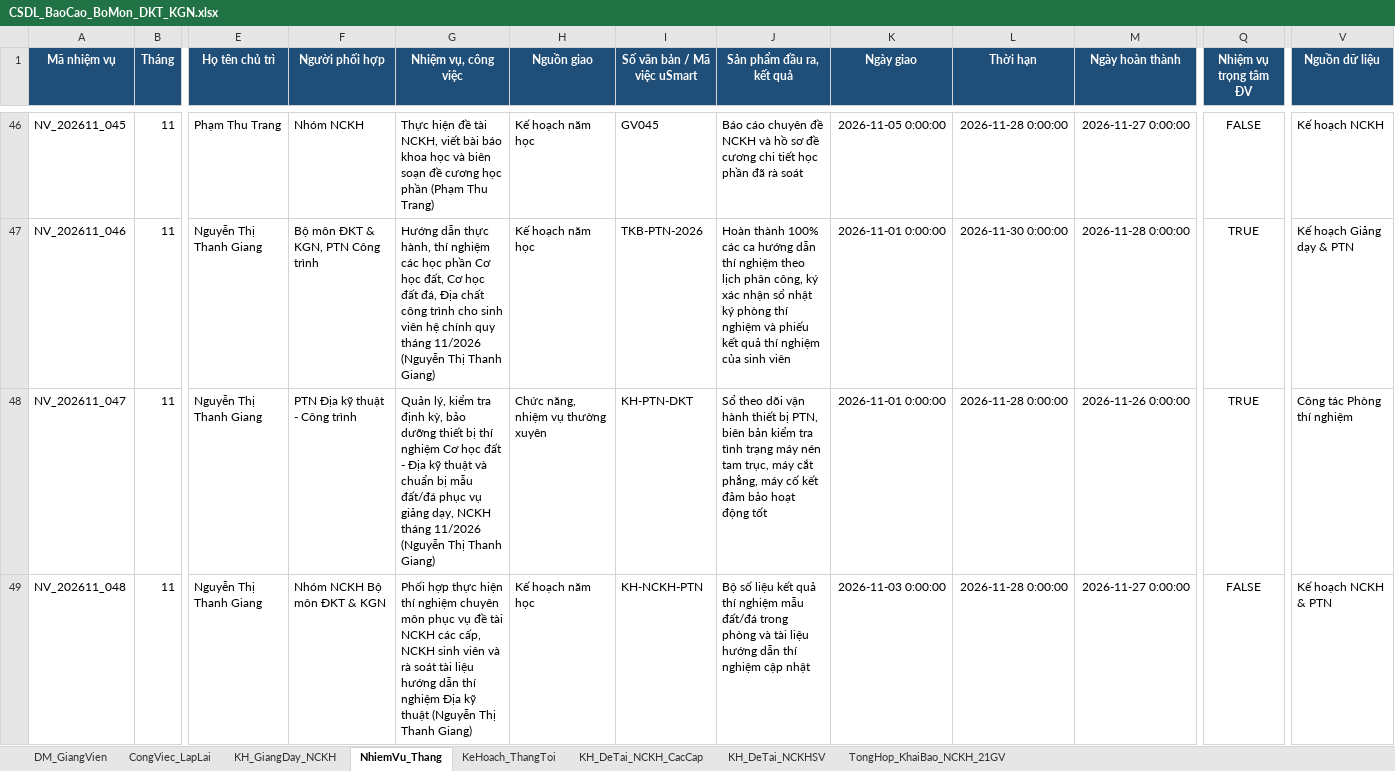
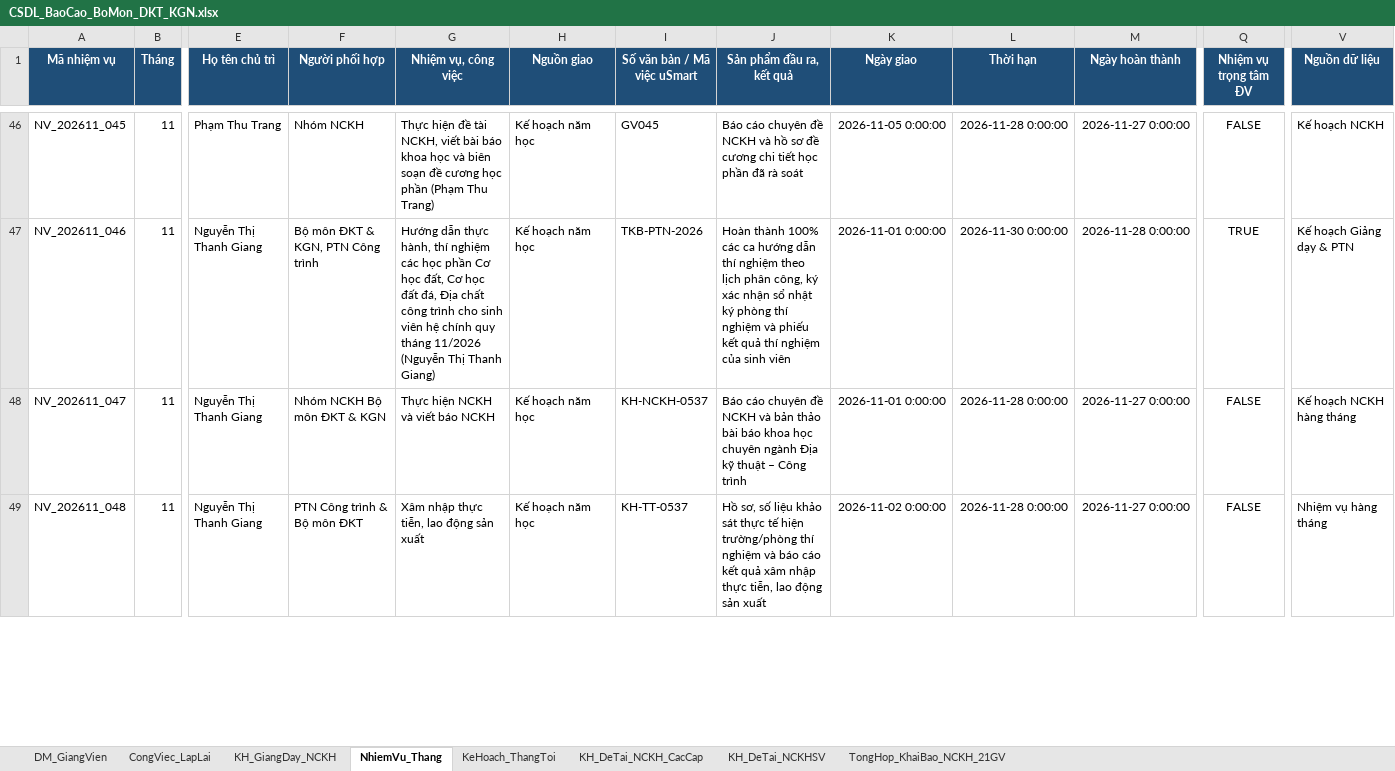
Before and after one commit to quocdungnguyen0810-ux/baocao-bomon-dkt-kgn, an Excel workbook: CSDL_BaoCao_BoMon_DKT_KGN.xlsx, sheet NhiemVu_Thang, drawn as a sheet; only a part is shown, gaps mark what is left out; values as stored, in another font and other column widths than the file's, no borders; the diff covers the shown part only; the diff names each change by its address in the sheet, - before the commit and + after, or states it on an @@ line.

Commit message:
feat: add 4 recurring monthly tasks for Nguyen Thi Thanh Giang (0537 - giangntt)

```diff
--- a/CSDL_BaoCao_BoMon_DKT_KGN.xlsx (sheet NhiemVu_Thang)
+++ b/CSDL_BaoCao_BoMon_DKT_KGN.xlsx (sheet NhiemVu_Thang)
-F48 (Người phối hợp): PTN Địa kỹ thuật - Công trình
+F48 (Người phối hợp): Nhóm NCKH Bộ môn ĐKT & KGN
-G48 (Nhiệm vụ, công việc): Quản lý, kiểm tra định kỳ, bảo dưỡng thiết bị thí nghiệm Cơ học đất - Địa kỹ thuật và chuẩn bị mẫu đất/đá phục vụ giảng dạy, NCKH tháng 11/2026 (Nguyễn Thị Thanh Giang)
+G48 (Nhiệm vụ, công việc): Thực hiện NCKH và viết báo NCKH
-H48 (Nguồn giao): Chức năng, nhiệm vụ thường xuyên
+H48 (Nguồn giao): Kế hoạch năm học
-I48 (Số văn bản / Mã việc uSmart): KH-PTN-DKT
+I48 (Số văn bản / Mã việc uSmart): KH-NCKH-0537
-J48 (Sản phẩm đầu ra, kết quả): Sổ theo dõi vận hành thiết bị PTN, biên bản kiểm tra tình trạng máy nén tam trục, máy cắt phẳng, máy cố kết đảm bảo hoạt động tốt
+J48 (Sản phẩm đầu ra, kết quả): Báo cáo chuyên đề NCKH và bản thảo bài báo khoa học chuyên ngành Địa kỹ thuật – Công trình
-M48 (Ngày hoàn thành): 2026-11-26 0:00:00
+M48 (Ngày hoàn thành): 2026-11-27 0:00:00
-Q48 (Nhiệm vụ trọng tâm ĐV): TRUE
+Q48 (Nhiệm vụ trọng tâm ĐV): FALSE
-V48 (Nguồn dữ liệu): Công tác Phòng thí nghiệm
+V48 (Nguồn dữ liệu): Kế hoạch NCKH hàng tháng
-F49 (Người phối hợp): Nhóm NCKH Bộ môn ĐKT & KGN
+F49 (Người phối hợp): PTN Công trình & Bộ môn ĐKT
-G49 (Nhiệm vụ, công việc): Phối hợp thực hiện thí nghiệm chuyên môn phục vụ đề tài NCKH các cấp, NCKH sinh viên và rà soát tài liệu hướng dẫn thí nghiệm Địa kỹ thuật (Nguyễn Thị Thanh Giang)
+G49 (Nhiệm vụ, công việc): Xâm nhập thực tiễn, lao động sản xuất
-I49 (Số văn bản / Mã việc uSmart): KH-NCKH-PTN
+I49 (Số văn bản / Mã việc uSmart): KH-TT-0537
-J49 (Sản phẩm đầu ra, kết quả): Bộ số liệu kết quả thí nghiệm mẫu đất/đá trong phòng và tài liệu hướng dẫn thí nghiệm cập nhật
+J49 (Sản phẩm đầu ra, kết quả): Hồ sơ, số liệu khảo sát thực tế hiện trường/phòng thí nghiệm và báo cáo kết quả xâm nhập thực tiễn, lao động sản xuất
-K49 (Ngày giao): 2026-11-03 0:00:00
+K49 (Ngày giao): 2026-11-02 0:00:00
-V49 (Nguồn dữ liệu): Kế hoạch NCKH & PTN
+V49 (Nguồn dữ liệu): Nhiệm vụ hàng tháng
```
Also changed, not shown: 1 added row and 9 edited cells elsewhere in this sheet, sheet CongViec_LapLai, Ke_hoach_cong_viec/CSDL_BaoCao_BoMon_DKT_KGN.xlsx, Ke_hoach_cong_viec/Ke_hoach_GiangDay_TKB_DKT_KGN_2026_2027.xlsx, 10 other files.
